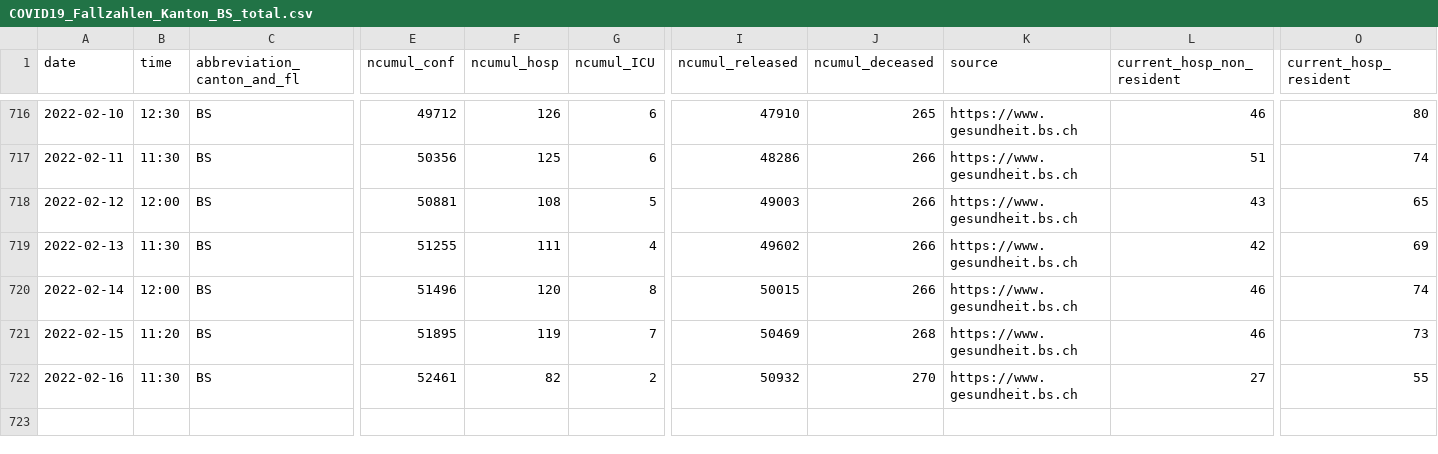
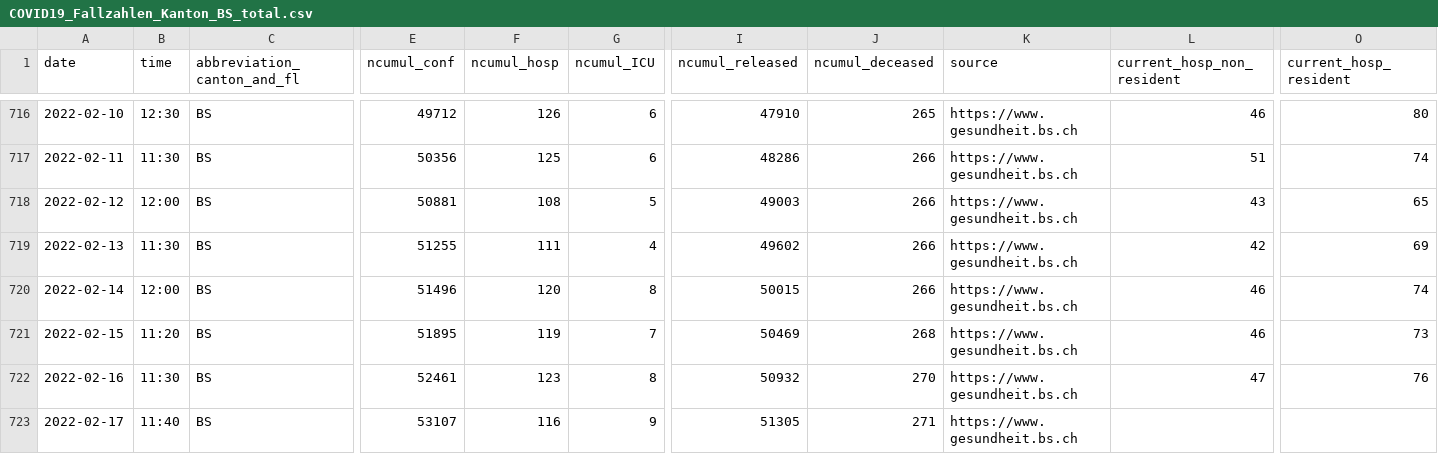
Before and after one commit to openZH/covid_19, a CSV file: fallzahlen_kanton_total_csv/COVID19_Fallzahlen_Kanton_BS_total.csv, drawn as a sheet; only a part is shown, gaps mark what is left out; rows hold the shown columns only; the diff names each change by its address in the sheet, - before the commit and + after, or states it on an @@ line.

```diff
--- a/fallzahlen_kanton_total_csv/COVID19_Fallzahlen_Kanton_BS_total.csv
+++ b/fallzahlen_kanton_total_csv/COVID19_Fallzahlen_Kanton_BS_total.csv
-F722 (ncumul_hosp): 82
+F722 (ncumul_hosp): 123
-G722 (ncumul_ICU): 2
+G722 (ncumul_ICU): 8
-L722 (current_hosp_non_resident): 27
+L722 (current_hosp_non_resident): 47
-O722 (current_hosp_resident): 55
+O722 (current_hosp_resident): 76
+row 723: 2022-02-17 | 11:40 | BS | 53107 | 116 | 9 | 51305 | 271 | https://www.gesundheit.bs.ch
```
Also changed, not shown: fallzahlen_kanton_total_csv/COVID19_Fallzahlen_Kanton_AR_total.csv, fallzahlen_kanton_total_csv/COVID19_Fallzahlen_Kanton_SO_total.csv, 2 other files.
